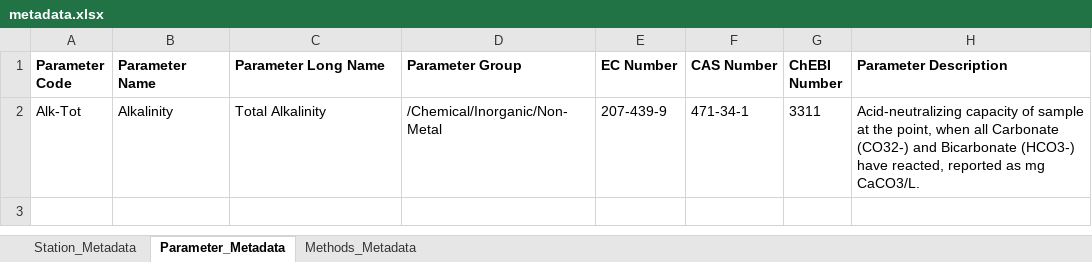
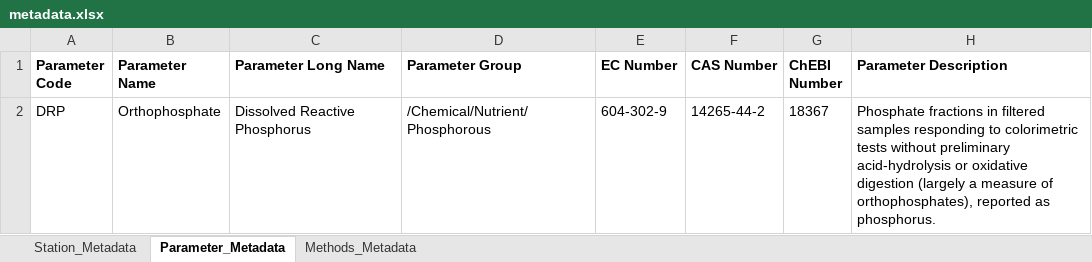
Before and after one commit to AaravSonthalia/Water-Quality-Prediction, an Excel workbook: metadata.xlsx, sheet Parameter_Metadata, drawn as a sheet; values as stored, in another font and other column widths than the file's, no borders; removed rows and columns are numbered as before the commit, all else as after; the diff names each change by its address in the sheet, - before the commit and + after, or states it on an @@ line.

Commit message:
South African dissolved reactive phosphorus

```diff
--- a/metadata.xlsx (sheet Parameter_Metadata)
+++ b/metadata.xlsx (sheet Parameter_Metadata)
-row 2: Alk-Tot | Alkalinity | Total Alkalinity | /Chemical/Inorganic/Non-Metal | 207-439-9 | 471-34-1 | 3311 | Acid-neutralizing capacity of sample at the point, when all Carbonate (CO32-) and Bicarbonate (HCO3-) have reacted, reported as mg CaCO3/L.
+row 2: DRP | Orthophosphate | Dissolved Reactive Phosphorus | /Chemical/Nutrient/Phosphorous | 604-302-9 | 14265-44-2 | 18367 | Phosphate fractions in filtered samples responding to colorimetric tests without preliminary acid-hydrolysis or oxidative digestion (largely a measure of orthophosphates), reported as phosphorus.
```
Also changed, not shown: sheet Methods_Metadata, 1 other file.
